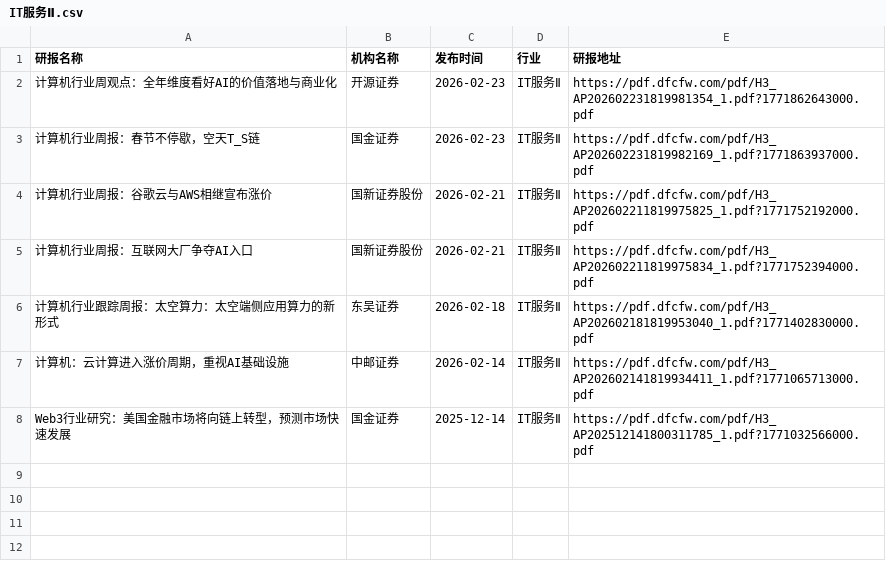
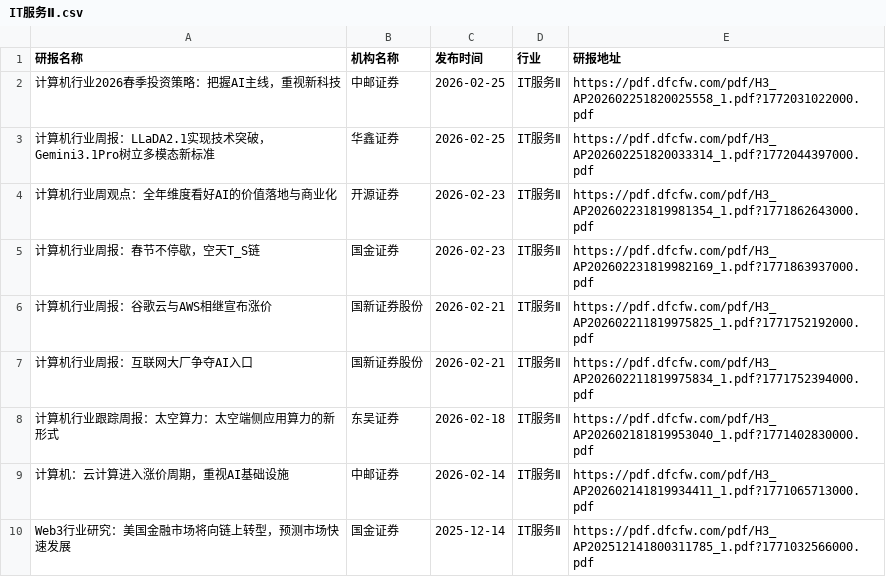
Before and after one commit to blackk2024/report, a CSV file: eastmoney/IT服务Ⅱ.csv, drawn as a sheet; the diff names each change by its address in the sheet, - before the commit and + after, or states it on an @@ line.

```diff
--- a/eastmoney/IT服务Ⅱ.csv
+++ b/eastmoney/IT服务Ⅱ.csv
+row 2: 计算机行业2026春季投资策略：把握AI主线，重视新科技 | 中邮证券 | 2026-02-25 | IT服务Ⅱ | https://pdf.dfcfw.com/pdf/H3_AP202602251820025558_1.pdf?1772031022000.pdf
+row 3: 计算机行业周报：LLaDA2.1实现技术突破，Gemini3.1Pro树立多模态新标准 | 华鑫证券 | 2026-02-25 | IT服务Ⅱ | https://pdf.dfcfw.com/pdf/H3_AP202602251820033314_1.pdf?1772044397000.pdf
```
Also changed, not shown: eastmoney/保险Ⅱ.csv, eastmoney/半导体.csv, 28 other files.
